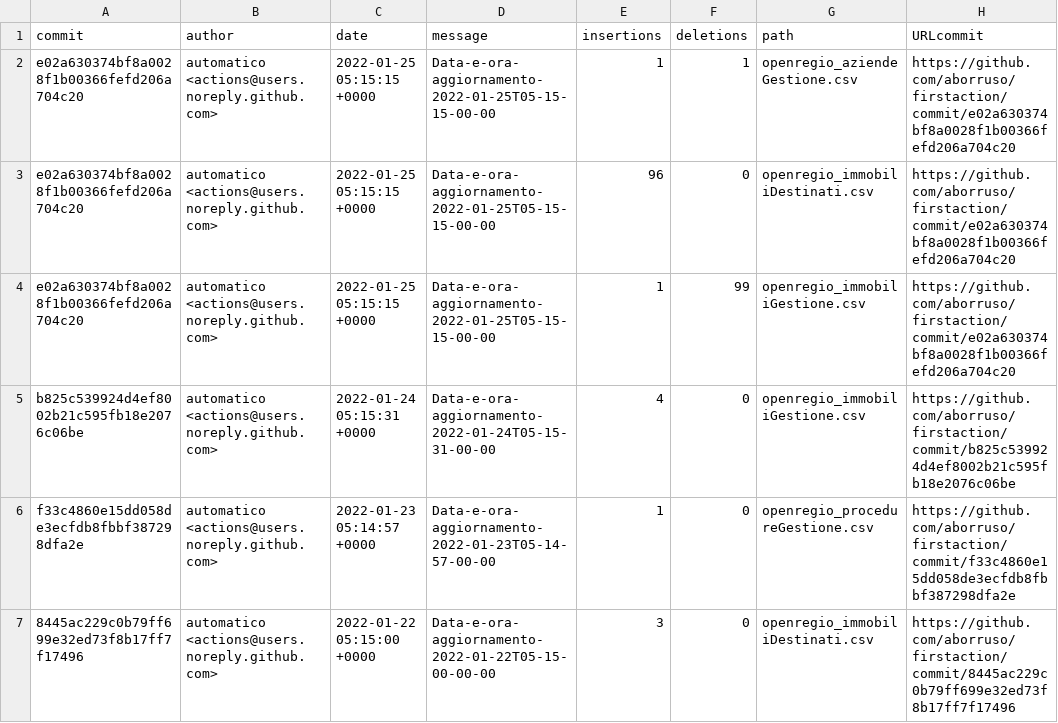
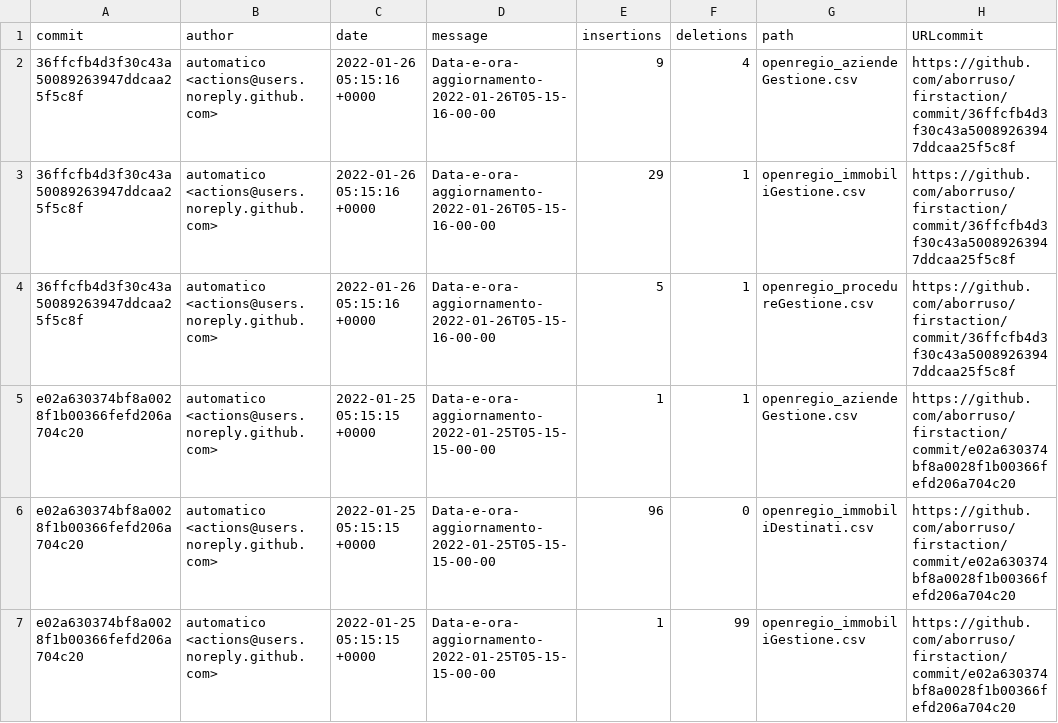
Before and after one commit to aborruso/firstaction, a CSV file: processing/log.csv, drawn as a sheet; only a part is shown; the shorter side is filled out with more unchanged rows.

```diff
--- a/processing/log.csv
+++ b/processing/log.csv
@@ -1,2 +1,5 @@
 commit,author,date,message,insertions,deletions,path,URLcommit
+36ffcfb4d3f30c43a50089263947ddcaa25f5c8f,automatico <actions@users.noreply.github.com>,2022-01-26 05:15:16 +0000,Data-e-ora-aggiornamento-2022-01-26T05-15-16-00-00,9,4,openregio_aziendeGestione.csv,https://github.com/aborruso/firstaction/commit/36ffcfb4d3f30c43a50089263947ddcaa25f5c8f
+36ffcfb4d3f30c43a50089263947ddcaa25f5c8f,automatico <actions@users.noreply.github.com>,2022-01-26 05:15:16 +0000,Data-e-ora-aggiornamento-2022-01-26T05-15-16-00-00,29,1,openregio_immobiliGestione.csv,https://github.com/aborruso/firstaction/commit/36ffcfb4d3f30c43a50089263947ddcaa25f5c8f
+36ffcfb4d3f30c43a50089263947ddcaa25f5c8f,automatico <actions@users.noreply.github.com>,2022-01-26 05:15:16 +0000,Data-e-ora-aggiornamento-2022-01-26T05-15-16-00-00,5,1,openregio_procedureGestione.csv,https://github.com/aborruso/firstaction/commit/36ffcfb4d3f30c43a50089263947ddcaa25f5c8f
 e02a630374bf8a0028f1b00366fefd206a704c20,automatico <actions@users.noreply.github.com>,2022-01-25 05:15:15 +0000,Data-e-ora-aggiornamento-2022-01-25T05-15-15-00-00,1,1,openregio_aziendeGestione.csv,https://github.com/aborruso/firstaction/commit/e02a630374bf8a0028f1b00366fefd206a704c20
```
Also changed, not shown: openregio_aziendeGestione.csv, openregio_procedureGestione.csv, 4 other files.
